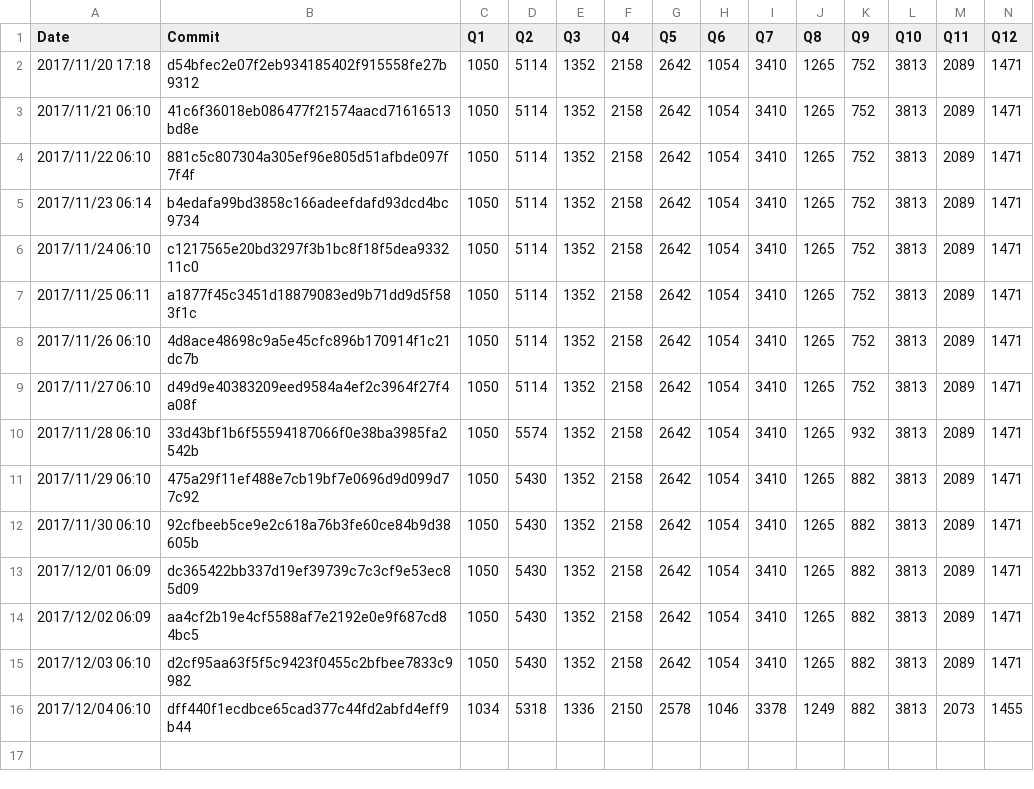
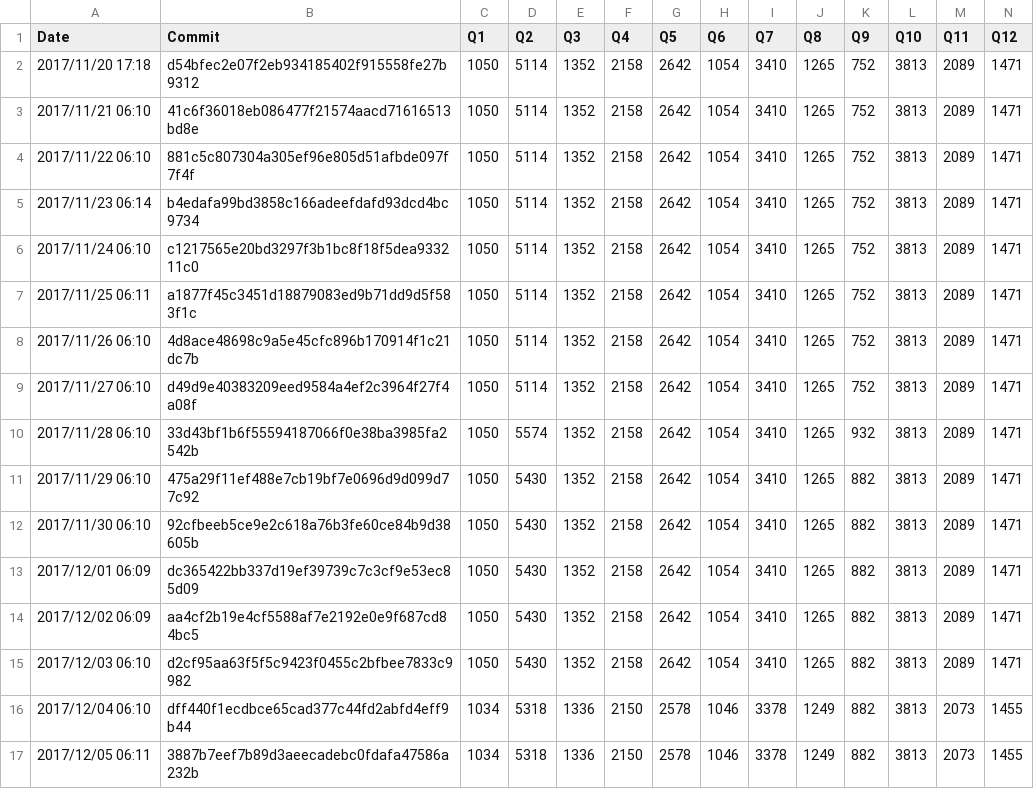
Before and after one commit to maropu/spark-tpcds-datagen, a CSV file: reports/metrics/codegen-methods-max.csv, drawn as a sheet; only a part is shown; rows hold the shown columns only; the diff names each change by its address in the sheet, - before the commit and + after, or states it on an @@ line.

```diff
--- a/reports/metrics/codegen-methods-max.csv
+++ b/reports/metrics/codegen-methods-max.csv
+row 17: 2017/12/05 06:11 | 3887b7eef7b89d3aeecadebc0fdafa47586a232b | 1034 | 5318 | 1336 | 2150 | 2578 | 1046 | 3378 | 1249 | 882 | 3813 | 2073 | 1455
```
Also changed, not shown: reports/metrics/codegen-classes-avg.csv, reports/metrics/codegen-classes-max.csv, 3 other files.
